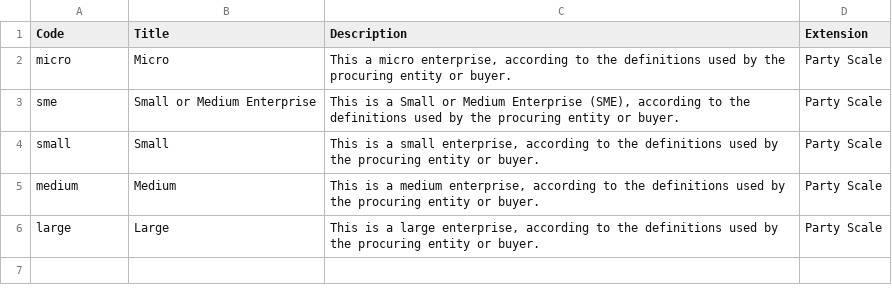
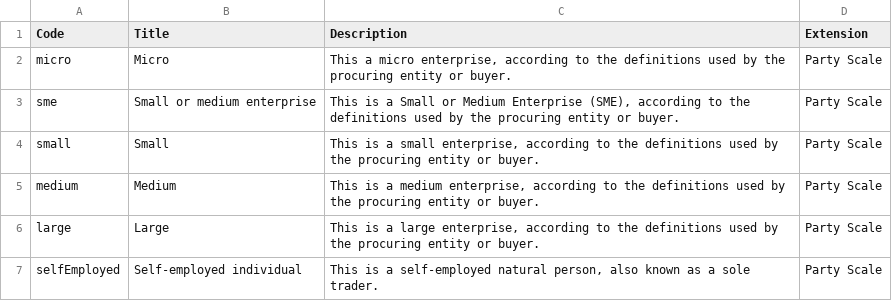
Before and after one commit to open-contracting-extensions/european-union, a CSV file: schema/patched/codelists/partyScale.csv, drawn as a sheet.

```diff
--- a/schema/patched/codelists/partyScale.csv
+++ b/schema/patched/codelists/partyScale.csv
@@ -2,3 +2,3 @@ Code,Title,Description,Extension
 micro,Micro,"This a micro enterprise, according to the definitions used by the procuring entity or buyer.",Party Scale
-sme,Small or Medium Enterprise,"This is a Small or Medium Enterprise (SME), according to the definitions used by the procuring entity or buyer.",Party Scale
+sme,Small or medium enterprise,"This is a Small or Medium Enterprise (SME), according to the definitions used by the procuring entity or buyer.",Party Scale
 small,Small,"This is a small enterprise, according to the definitions used by the procuring entity or buyer.",Party Scale
@@ -6 +6,2 @@ medium,Medium,"This is a medium enterprise, according to the definitions used by
 large,Large,"This is a large enterprise, according to the definitions used by the procuring entity or buyer.",Party Scale
+selfEmployed,Self-employed individual,"This is a self-employed natural person, also known as a sole trader.",Party Scale
```
Also changed, not shown: schema/patched/codelists/financeType.csv, schema/profile/codelists/financeType.csv, 6 other files.
